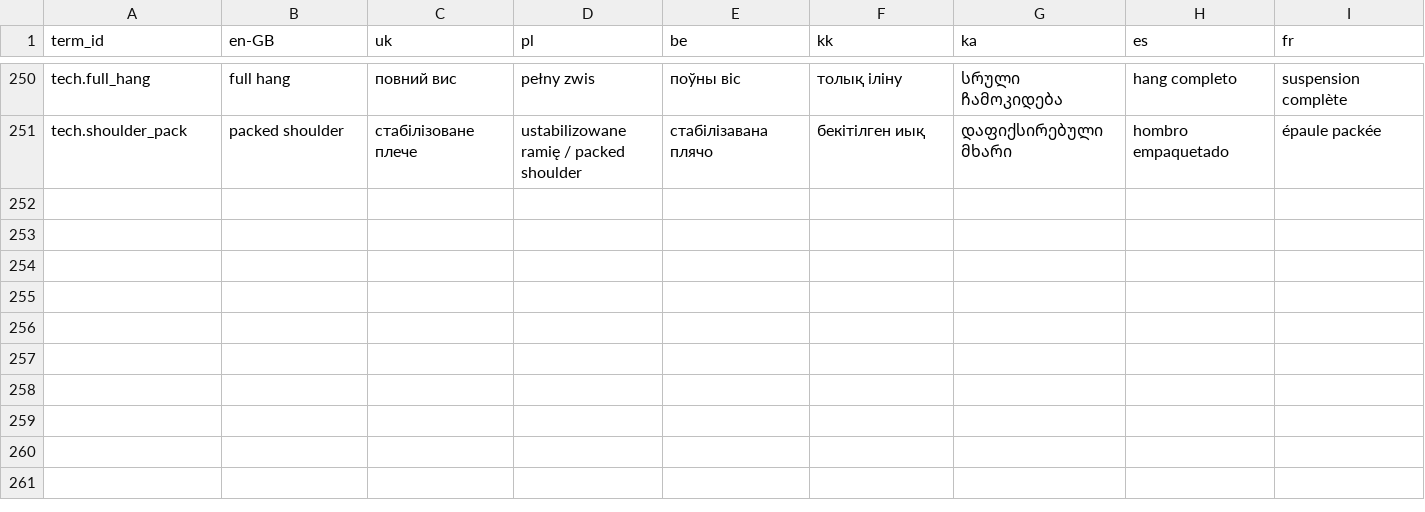
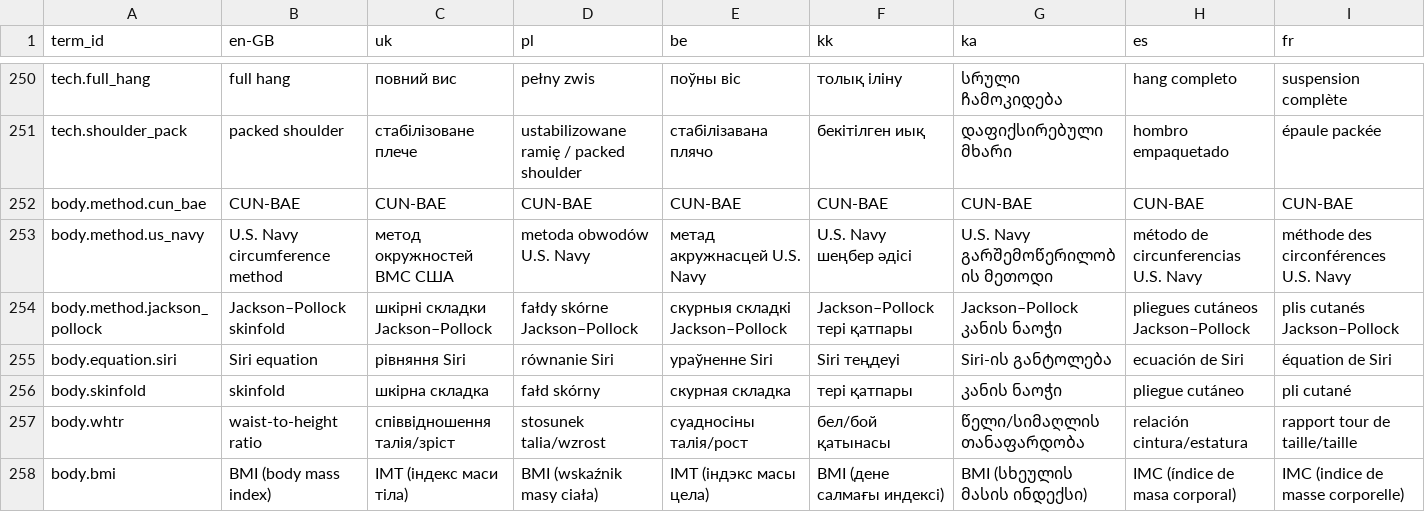
Before and after one commit to Ihor-Meat-Proxy/OmniGart, a CSV file: content/i18n/glossary/glossary.csv, drawn as a sheet; only a part is shown, gaps mark what is left out; rows hold the shown columns only; the diff names each change by its address in the sheet, - before the commit and + after, or states it on an @@ line.

```diff
--- a/content/i18n/glossary/glossary.csv
+++ b/content/i18n/glossary/glossary.csv
+row 252: body.method.cun_bae | CUN-BAE | CUN-BAE | CUN-BAE | CUN-BAE | CUN-BAE | CUN-BAE | CUN-BAE | CUN-BAE
+row 253: body.method.us_navy | U.S. Navy circumference method | метод окружностей ВМС США | metoda obwodów U.S. Navy | метад акружнасцей U.S. Navy | U.S. Navy шеңбер әдісі | U.S. Navy გარშემოწერილობის მეთოდი | método de circunferencias U.S. Navy | méthode des circonférences U.S. Navy
+row 254: body.method.jackson_pollock | Jackson–Pollock skinfold | шкірні складки Jackson–Pollock | fałdy skórne Jackson–Pollock | скурныя складкі Jackson–Pollock | Jackson–Pollock тері қатпары | Jackson–Pollock კანის ნაოჭი | pliegues cutáneos Jackson–Pollock | plis cutanés Jackson–Pollock
+row 255: body.equation.siri | Siri equation | рівняння Siri | równanie Siri | ураўненне Siri | Siri теңдеуі | Siri-ის განტოლება | ecuación de Siri | équation de Siri
+row 256: body.skinfold | skinfold | шкірна складка | fałd skórny | скурная складка | тері қатпары | კანის ნაოჭი | pliegue cutáneo | pli cutané
+row 257: body.whtr | waist-to-height ratio | співвідношення талія/зріст | stosunek talia/wzrost | суадносіны талія/рост | бел/бой қатынасы | წელი/სიმაღლის თანაფარდობა | relación cintura/estatura | rapport tour de taille/taille
+row 258: body.bmi | BMI (body mass index) | ІМТ (індекс маси тіла) | BMI (wskaźnik masy ciała) | ІМТ (індэкс масы цела) | BMI (дене салмағы индексі) | BMI (სხეულის მასის ინდექსი) | IMC (índice de masa corporal) | IMC (indice de masse corporelle)
```
Also changed, not shown: 20 other files.
